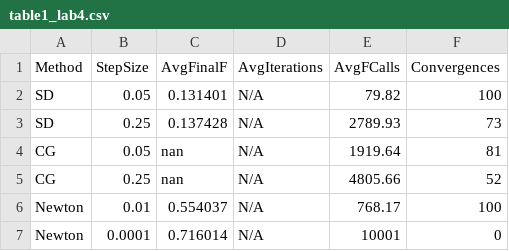
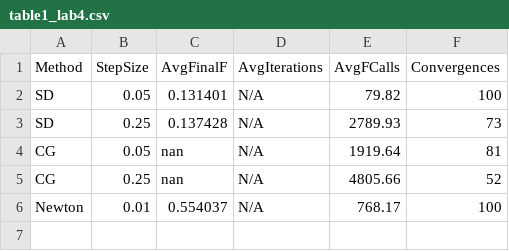
Before and after one commit to Mydlitor/OPT, a CSV file: table1_lab4.csv, drawn as a sheet; the diff names each change by its address in the sheet, - before the commit and + after, or states it on an @@ line.

```diff
--- a/table1_lab4.csv
+++ b/table1_lab4.csv
-row 7: Newton | 0.0001 | 0.716014 | N/A | 10001 | 0
```
